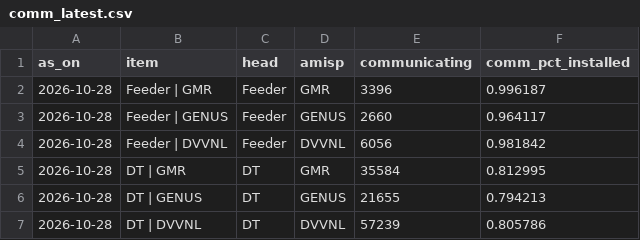
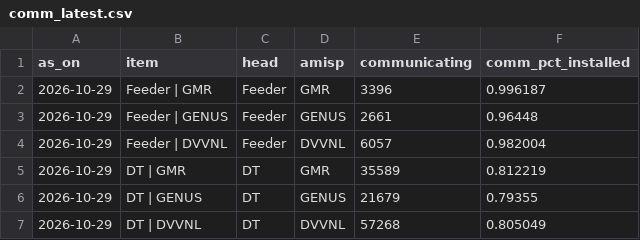
Before and after one commit to dvvnl-smart-meter-review/dvvnl-smart-meter-review.github.io, a CSV file: data/comm_latest.csv, drawn as a sheet.

```diff
--- a/data/comm_latest.csv
+++ b/data/comm_latest.csv
@@ -1,7 +1,7 @@
 as_on,item,head,amisp,communicating,comm_pct_installed
-2026-10-28,Feeder | GMR,Feeder,GMR,3396,0.996187
-2026-10-28,Feeder | GENUS,Feeder,GENUS,2660,0.964117
-2026-10-28,Feeder | DVVNL,Feeder,DVVNL,6056,0.981842
-2026-10-28,DT | GMR,DT,GMR,35584,0.812995
-2026-10-28,DT | GENUS,DT,GENUS,21655,0.794213
-2026-10-28,DT | DVVNL,DT,DVVNL,57239,0.805786
+2026-10-29,Feeder | GMR,Feeder,GMR,3396,0.996187
+2026-10-29,Feeder | GENUS,Feeder,GENUS,2661,0.96448
+2026-10-29,Feeder | DVVNL,Feeder,DVVNL,6057,0.982004
+2026-10-29,DT | GMR,DT,GMR,35589,0.812219
+2026-10-29,DT | GENUS,DT,GENUS,21679,0.79355
+2026-10-29,DT | DVVNL,DT,DVVNL,57268,0.805049
```
Also changed, not shown: data/billing_trend.csv, data/collection_latest.csv, 5 other files.
